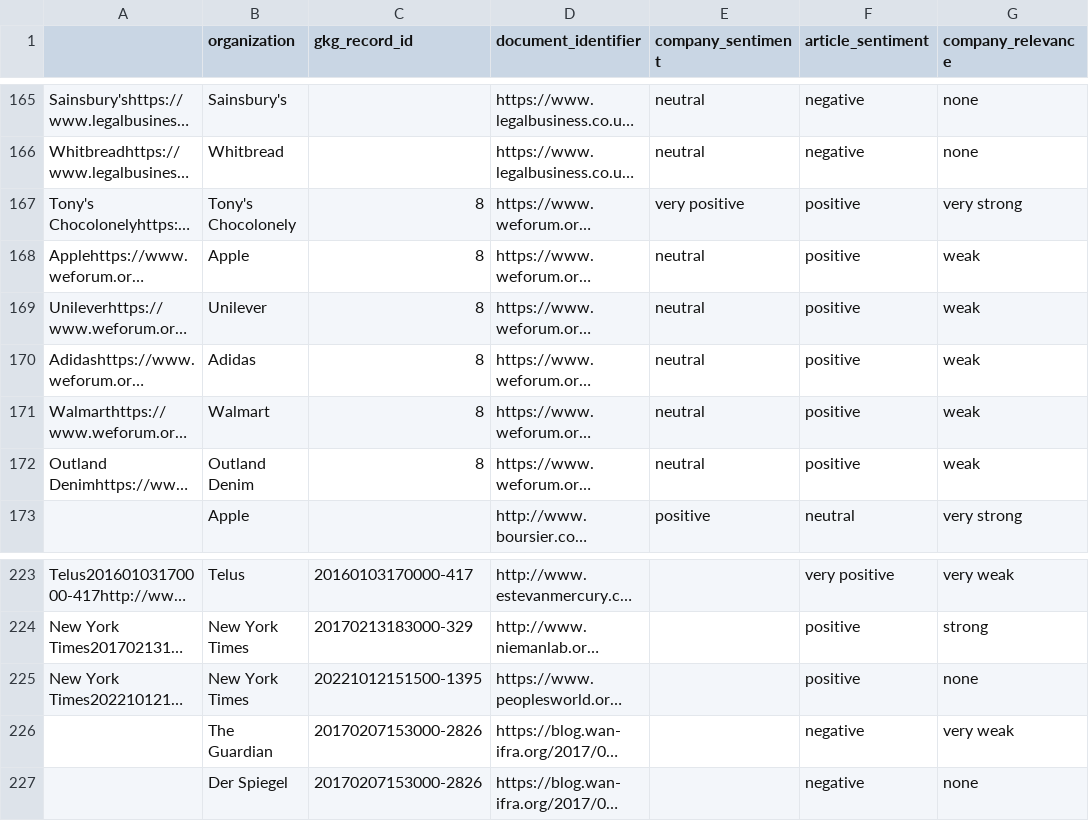
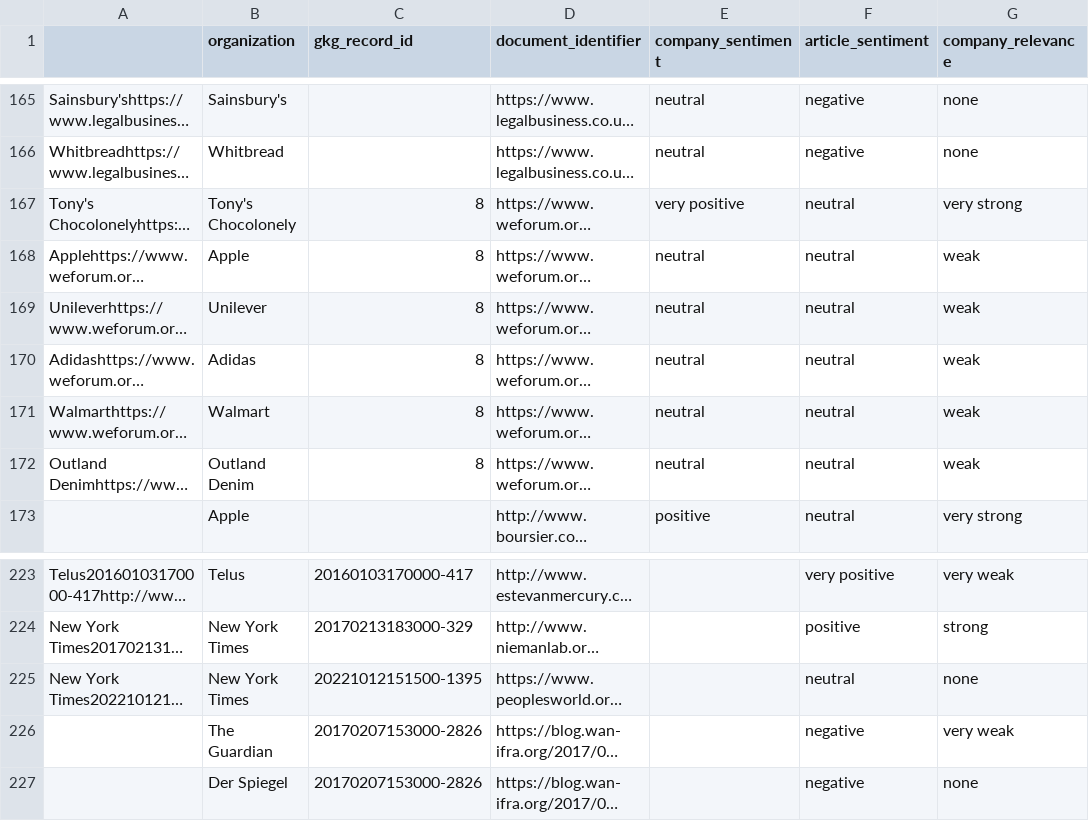
Before and after one commit to JonAyre/AvatarAI, a CSV file: test_files/articleScores.csv, drawn as a sheet; only a part is shown, gaps mark what is left out; long unchanged cells end in …; the diff covers the shown part only; the diff names each change by its address in the sheet, - before the commit and + after, or states it on an @@ line.

Commit message:
Additional articles added to the test set

```diff
--- a/test_files/articleScores.csv
+++ b/test_files/articleScores.csv
-F167:F172 (article_sentiment): positive
+F167:F172 (article_sentiment): neutral
-F225 (article_sentiment): positive
+F225 (article_sentiment): neutral
```
Also changed, not shown: 25 added rows elsewhere in this file, 28 other files.
